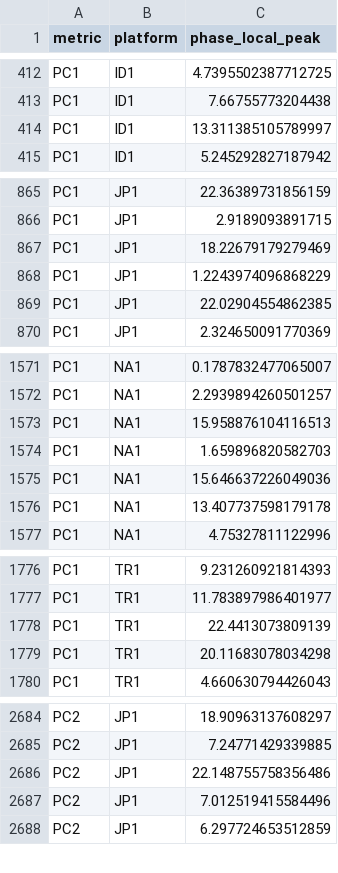
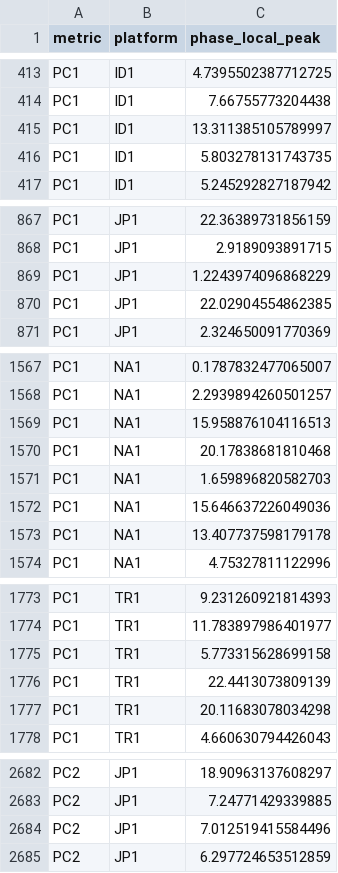
Before and after one commit to wadelab/MSc2026_LoL_Release, a CSV file: results/GRAND/grand_pooled_phase_values.csv, drawn as a sheet; only a part is shown, gaps mark what is left out; removed rows and columns are numbered as before the commit, all else as after; the diff covers the shown part only; the diff names each change by its address in the sheet, - before the commit and + after, or states it on an @@ line.

```diff
--- a/results/GRAND/grand_pooled_phase_values.csv
+++ b/results/GRAND/grand_pooled_phase_values.csv
+row 416: PC1 | ID1 | 5.803278131743735
-row 867: PC1 | JP1 | 18.22679179279469
+row 1570: PC1 | NA1 | 20.17838681810468
+row 1775: PC1 | TR1 | 5.773315628699158
-row 2686: PC2 | JP1 | 22.148755758356486
```
Also changed, not shown: 3 added rows and 6 removed rows elsewhere in this file, results/GRAND/grand_pc_peak_density.csv, results/GRAND/grand_pc_peak_density_server_curves.csv, 20 other files.
